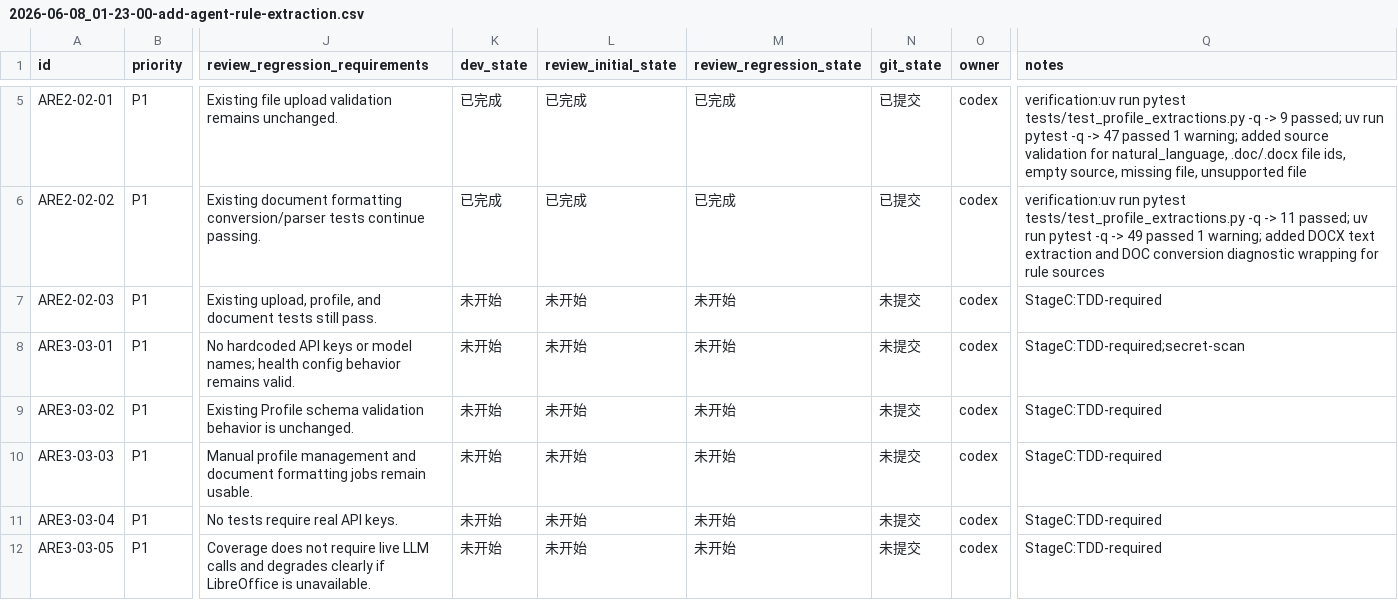
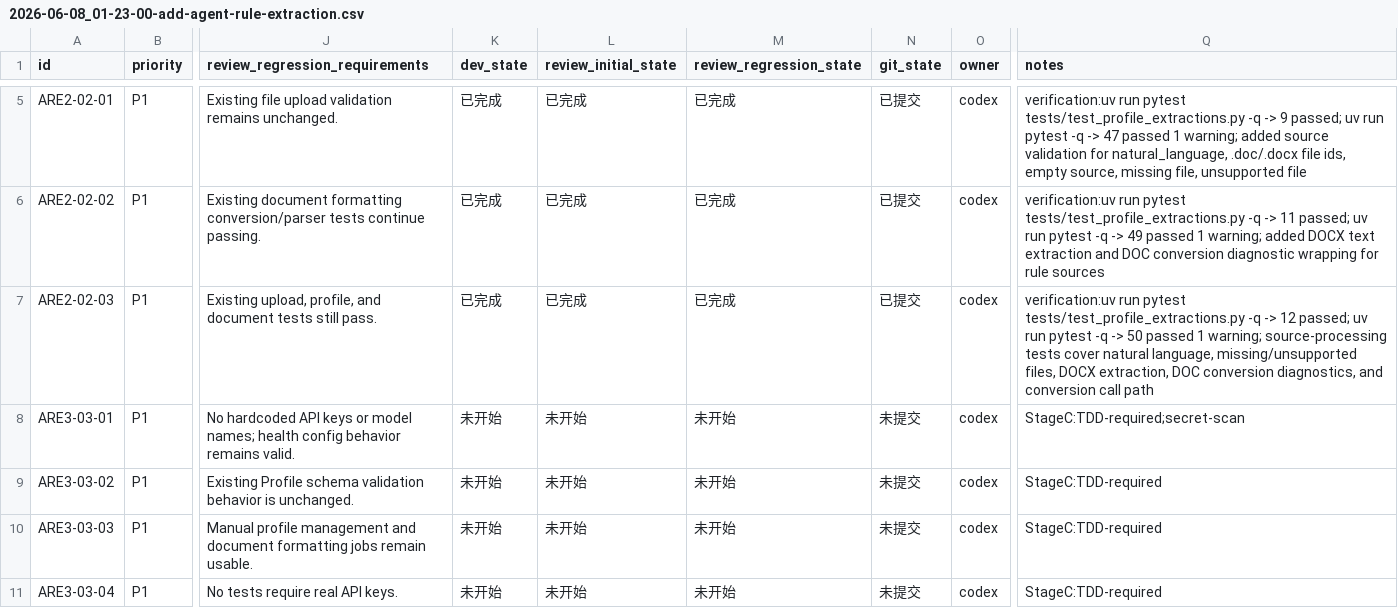
Before and after one commit to hhhx-lab/perfect-dcox, a CSV file: issues/2026-06-08_01-23-00-add-agent-rule-extraction.csv, drawn as a sheet; only a part is shown, gaps mark what is left out; the shorter side is filled out with more unchanged rows; the diff names each change by its address in the sheet, - before the commit and + after, or states it on an @@ line.

Commit message:
[ARE2-02-03] Test rule source processing

```diff
--- a/issues/2026-06-08_01-23-00-add-agent-rule-extraction.csv
+++ b/issues/2026-06-08_01-23-00-add-agent-rule-extraction.csv
-K7 (dev_state): 未开始
+K7 (dev_state): 已完成
-L7 (review_initial_state): 未开始
+L7 (review_initial_state): 已完成
-M7 (review_regression_state): 未开始
+M7 (review_regression_state): 已完成
-N7 (git_state): 未提交
+N7 (git_state): 已提交
-Q7 (notes): StageC:TDD-required
+Q7 (notes): verification:uv run pytest tests/test_profile_extractions.py -q -> 12 passed; uv run pytest -q -> 50 passed 1 warning; source-processing tests cover natural language, missing/unsupported files, DOCX extraction, DOC conversion diagnostics, and conversion call path
```
Also changed, not shown: 1 other file.
